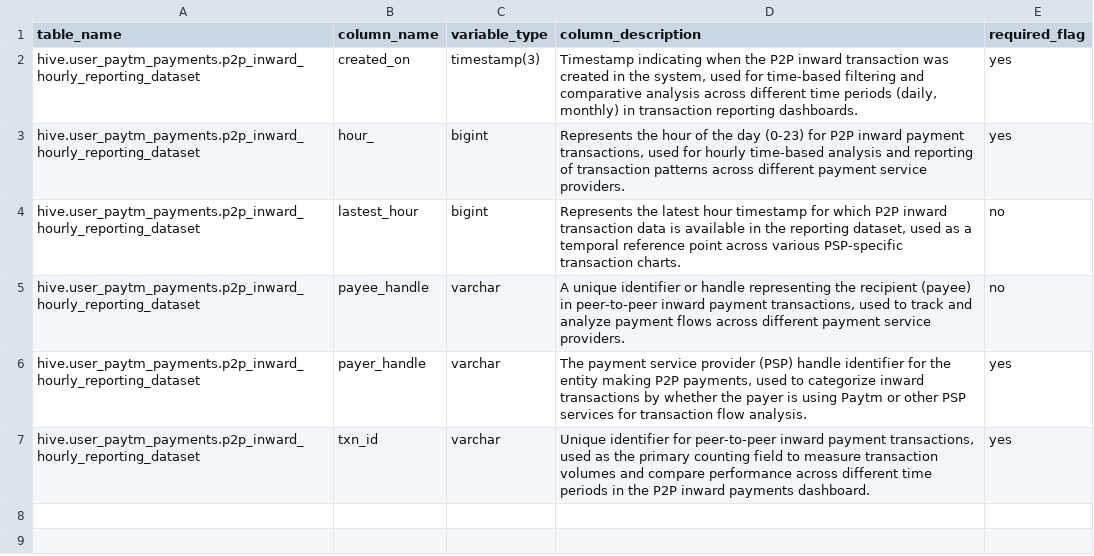
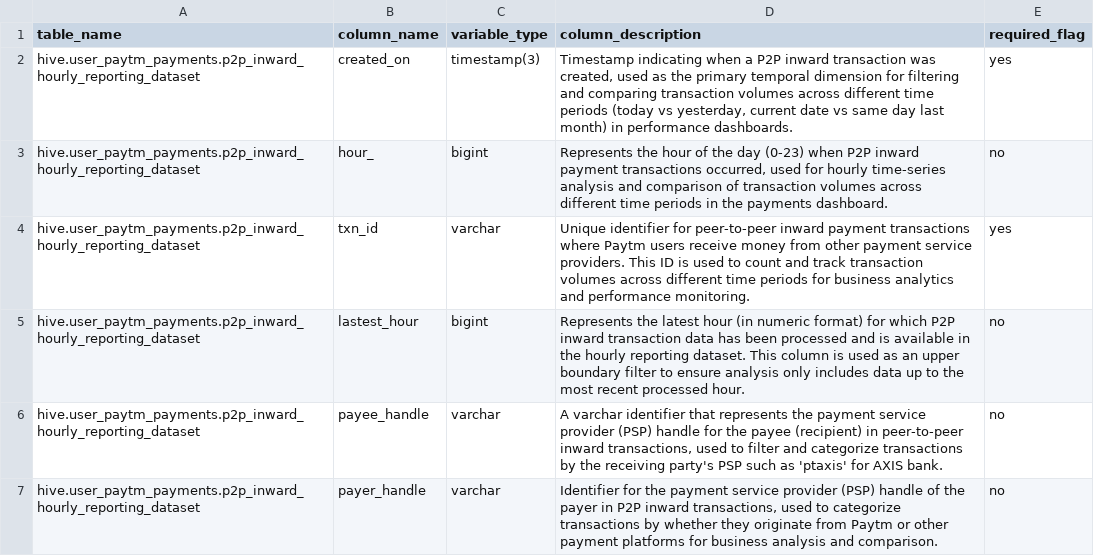
Before and after one commit to kakumanuram-sai-ram/metamind, a CSV file: extracted_meta/842/842_columns_metadata.csv, drawn as a sheet.

```diff
--- a/extracted_meta/842/842_columns_metadata.csv
+++ b/extracted_meta/842/842_columns_metadata.csv
@@ -1,7 +1,7 @@
 table_name,column_name,variable_type,column_description,required_flag
-hive.user_paytm_payments.p2p_inward_hourly_reporting_dataset,created_on,timestamp(3),"Timestamp indicating when the P2P inward transaction was created in the system, used for time-based filtering and comparative analysis across different time periods (daily, monthly) in transaction reporting dashboards.",yes
-hive.user_paytm_payments.p2p_inward_hourly_reporting_dataset,hour_,bigint,"Represents the hour of the day (0-23) for P2P inward payment transactions, used for hourly time-based analysis and reporting of transaction patterns across different payment service providers.",yes
-hive.user_paytm_payments.p2p_inward_hourly_reporting_dataset,lastest_hour,bigint,"Represents the latest hour timestamp for which P2P inward transaction data is available in the reporting dataset, used as a temporal reference point across various PSP-specific transaction charts.",no
-hive.user_paytm_payments.p2p_inward_hourly_reporting_dataset,payee_handle,varchar,"A unique identifier or handle representing the recipient (payee) in peer-to-peer inward payment transactions, used to track and analyze payment flows across different payment service providers.",no
-hive.user_paytm_payments.p2p_inward_hourly_reporting_dataset,payer_handle,varchar,"The payment service provider (PSP) handle identifier for the entity making P2P payments, used to categorize inward transactions by whether the payer is using Paytm or other PSP services for transaction flow analysis.",yes
-hive.user_paytm_payments.p2p_inward_hourly_reporting_dataset,txn_id,varchar,"Unique identifier for peer-to-peer inward payment transactions, used as the primary counting field to measure transaction volumes and compare performance across different time periods in the P2P inward payments dashboard.",yes
+hive.user_paytm_payments.p2p_inward_hourly_reporting_dataset,created_on,timestamp(3),"Timestamp indicating when a P2P inward transaction was created, used as the primary temporal dimension for filtering and comparing transaction volumes across different time periods (today vs yesterday, current date vs same day last month) in performance dashboards.",yes
+hive.user_paytm_payments.p2p_inward_hourly_reporting_dataset,hour_,bigint,"Represents the hour of the day (0-23) when P2P inward payment transactions occurred, used for hourly time-series analysis and comparison of transaction volumes across different time periods in the payments dashboard.",no
+hive.user_paytm_payments.p2p_inward_hourly_reporting_dataset,txn_id,varchar,Unique identifier for peer-to-peer inward payment transactions where Paytm users receive money from other payment service providers. This ID is used to count and track transaction volumes across different time periods for business analytics and performance monitoring.,yes
+hive.user_paytm_payments.p2p_inward_hourly_reporting_dataset,lastest_hour,bigint,Represents the latest hour (in numeric format) for which P2P inward transaction data has been processed and is available in the hourly reporting dataset. This column is used as an upper boundary filter to ensure analysis only includes data up to the most recent processed hour.,no
+hive.user_paytm_payments.p2p_inward_hourly_reporting_dataset,payee_handle,varchar,"A varchar identifier that represents the payment service provider (PSP) handle for the payee (recipient) in peer-to-peer inward transactions, used to filter and categorize transactions by the receiving party's PSP such as 'ptaxis' for AXIS bank.",no
+hive.user_paytm_payments.p2p_inward_hourly_reporting_dataset,payer_handle,varchar,"Identifier for the payment service provider (PSP) handle of the payer in P2P inward transactions, used to categorize transactions by whether they originate from Paytm or other payment platforms for business analysis and comparison.",no
```
Also changed, not shown: extracted_meta/842/842_definitions.csv, extracted_meta/842/842_table_metadata.csv, 35 other files.
